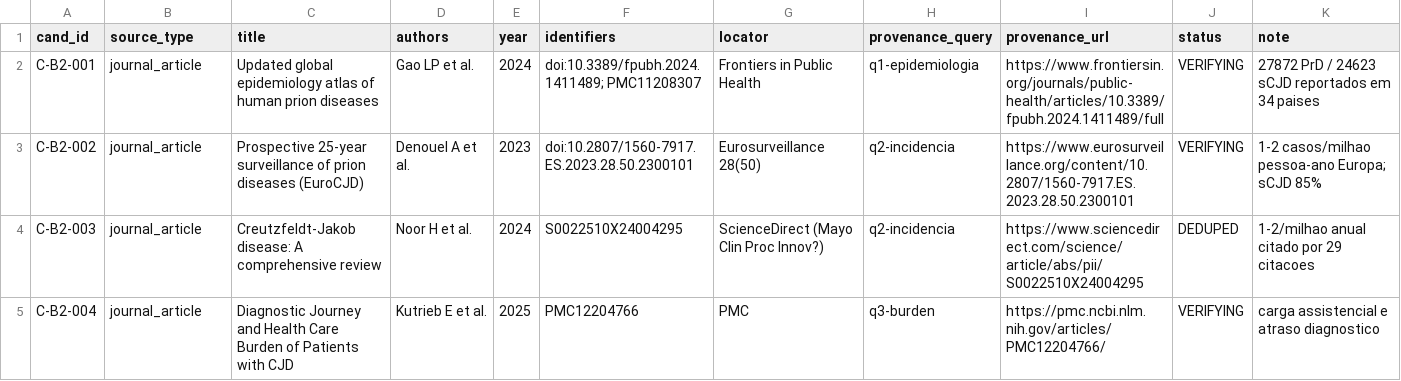
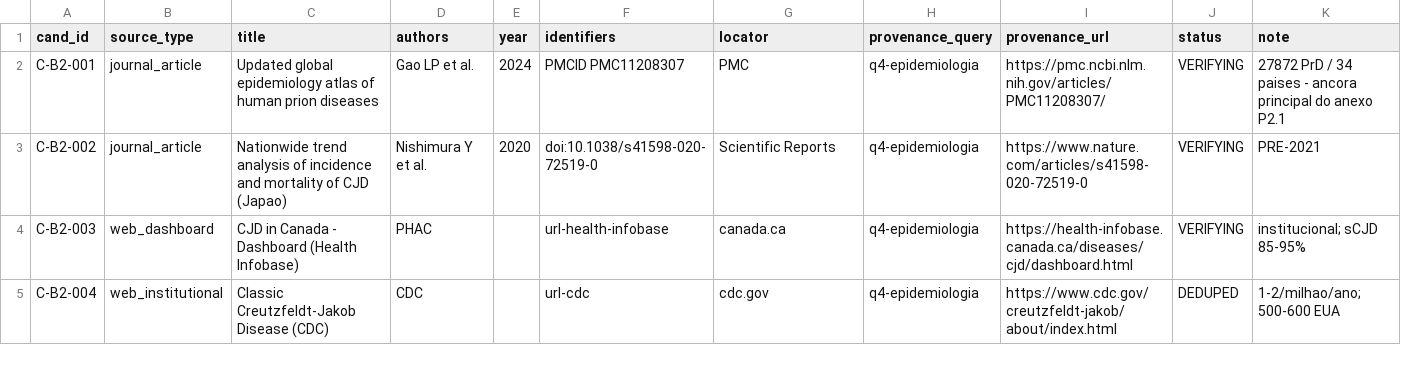
Before and after one commit to camillanapoles/quest003-prion-v127, a CSV file: paper/evidence_workspace/candidates/batch2_ref_candidates.csv, drawn as a sheet; only a part is shown; the diff covers the shown part only.

Commit message:
OTIMIZACAO batch2: 16 candidatos (epidemiologia/terapia/epistemologia) + anexo P2.1 atualizado com incidencias citadas + PRiSM-siRNA no panorama — AST verde, main intocada

```diff
--- a/paper/evidence_workspace/candidates/batch2_ref_candidates.csv
+++ b/paper/evidence_workspace/candidates/batch2_ref_candidates.csv
@@ -1,5 +1,5 @@
 cand_id,source_type,title,authors,year,identifiers,locator,provenance_query,provenance_url,status,note
-C-B2-001,journal_article,Updated global epidemiology atlas of human prion diseases,Gao LP et al.,2024,doi:10.3389/fpubh.2024.1411489; PMC11208307,Frontiers in Public Health,q1-epidemiologia,https://www.frontiersin.org/journals/public-health/articles/10.3389/fpubh.2024.1411489/full,VERIFYING,27872 PrD / 24623 sCJD reportados em 34 paises
-C-B2-002,journal_article,Prospective 25-year surveillance of prion diseases (EuroCJD),Denouel A et al.,2023,doi:10.2807/1560-7917.ES.2023.28.50.2300101,Eurosurveillance 28(50),q2-incidencia,https://www.eurosurveillance.org/content/10.2807/1560-7917.ES.2023.28.50.2300101,VERIFYING,1-2 casos/milhao pessoa-ano Europa; sCJD 85%
-C-B2-003,journal_article,Creutzfeldt-Jakob disease: A comprehensive review,Noor H et al.,2024,S0022510X24004295,ScienceDirect (Mayo Clin Proc Innov?),q2-incidencia,https://www.sciencedirect.com/science/article/abs/pii/S0022510X24004295,DEDUPED,1-2/milhao anual citado por 29 citacoes
-C-B2-004,journal_article,Diagnostic Journey and Health Care Burden of Patients with CJD,Kutrieb E et al.,2025,PMC12204766,PMC,q3-burden,https://pmc.ncbi.nlm.nih.gov/articles/PMC12204766/,VERIFYING,carga assistencial e atraso diagnostico
+C-B2-001,journal_article,Updated global epidemiology atlas of human prion diseases,Gao LP et al.,2024,PMCID PMC11208307,PMC,q4-epidemiologia,https://pmc.ncbi.nlm.nih.gov/articles/PMC11208307/,VERIFYING,27872 PrD / 34 paises - ancora principal do anexo P2.1
+C-B2-002,journal_article,Nationwide trend analysis of incidence and mortality of CJD (Japao),Nishimura Y et al.,2020,doi:10.1038/s41598-020-72519-0,Scientific Reports,q4-epidemiologia,https://www.nature.com/articles/s41598-020-72519-0,VERIFYING,PRE-2021
+C-B2-003,web_dashboard,CJD in Canada - Dashboard (Health Infobase),PHAC,,url-health-infobase,canada.ca,q4-epidemiologia,https://health-infobase.canada.ca/diseases/cjd/dashboard.html,VERIFYING,institucional; sCJD 85-95%
+C-B2-004,web_institutional,Classic Creutzfeldt-Jakob Disease (CDC),CDC,,url-cdc,cdc.gov,q4-epidemiologia,https://www.cdc.gov/creutzfeldt-jakob/about/index.html,DEDUPED,1-2/milhao/ano; 500-600 EUA
```
Also changed, not shown: 8 removed rows and 20 edited cells elsewhere in this file, 4 other files.
